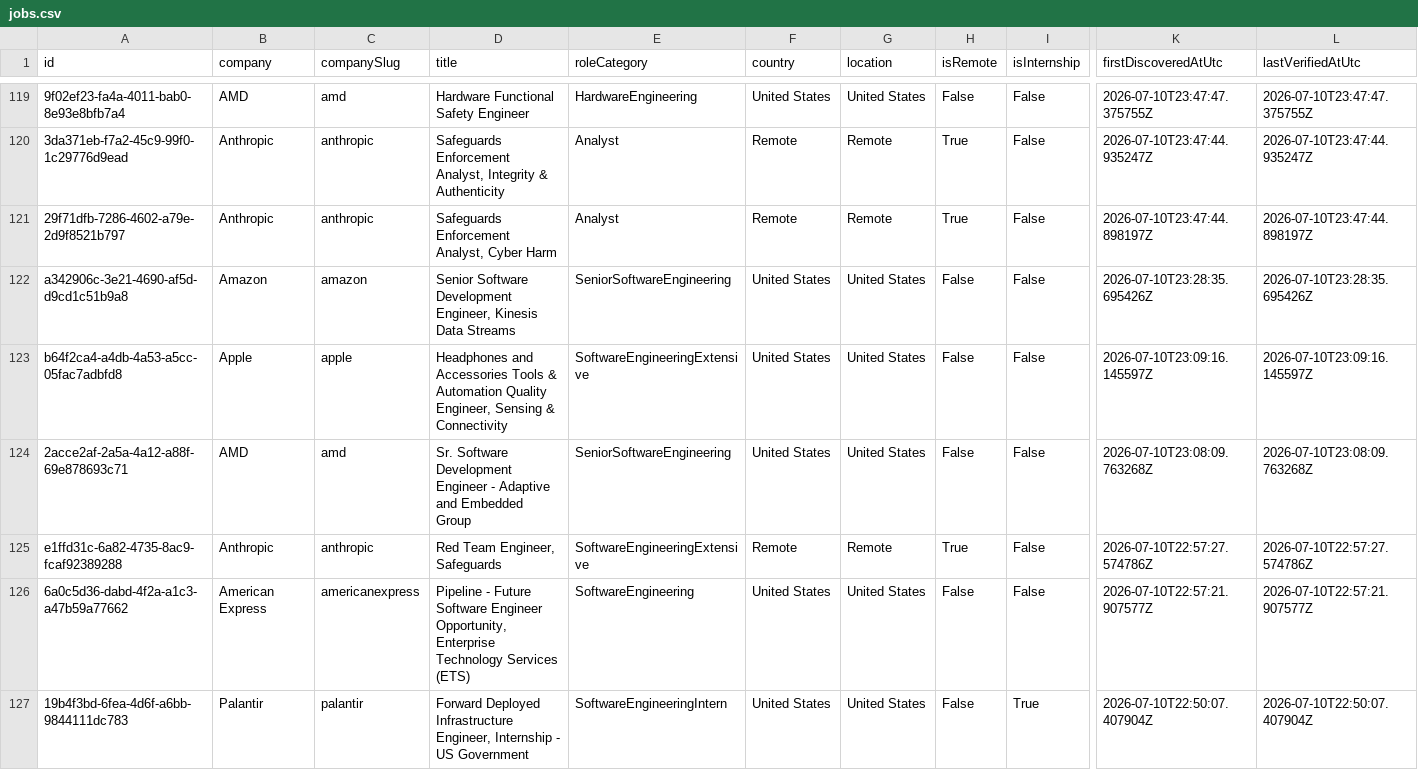
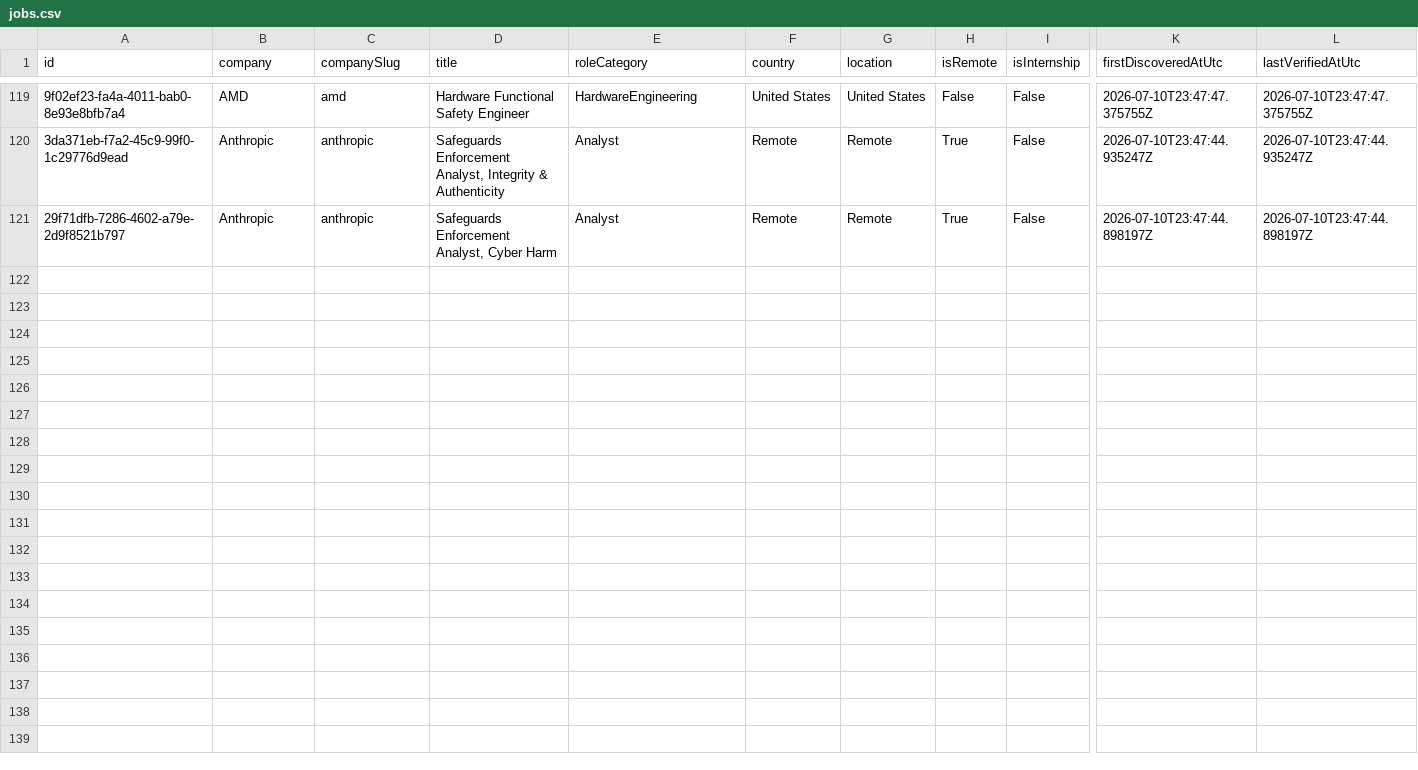
Before and after one commit to ScoutJob/scoutjob-tech-jobs, a CSV file: data/jobs.csv, drawn as a sheet; only a part is shown, gaps mark what is left out; rows hold the shown columns only; the diff covers the shown part only; the diff names each change by its address in the sheet, - before the commit and + after, or states it on an @@ line.

```diff
--- a/data/jobs.csv
+++ b/data/jobs.csv
-row 122: a342906c-3e21-4690-af5d-d9cd1c51b9a8 | Amazon | amazon | Senior Software Development Engineer, Kinesis Data Streams | SeniorSoftwareEngineering | United States | United States | False | False | 2026-07-10T23:28:35.695426Z | 2026-07-10T23:28:35.695426Z
-row 123: b64f2ca4-a4db-4a53-a5cc-05fac7adbfd8 | Apple | apple | Headphones and Accessories Tools & Automation Quality Engineer, Sensing & Connectivity | SoftwareEngineeringExtensive | United States | United States | False | False | 2026-07-10T23:09:16.145597Z | 2026-07-10T23:09:16.145597Z
-row 124: 2acce2af-2a5a-4a12-a88f-69e878693c71 | AMD | amd | Sr. Software Development Engineer - Adaptive and Embedded Group | SeniorSoftwareEngineering | United States | United States | False | False | 2026-07-10T23:08:09.763268Z | 2026-07-10T23:08:09.763268Z
-row 125: e1ffd31c-6a82-4735-8ac9-fcaf92389288 | Anthropic | anthropic | Red Team Engineer, Safeguards | SoftwareEngineeringExtensive | Remote | Remote | True | False | 2026-07-10T22:57:27.574786Z | 2026-07-10T22:57:27.574786Z
-row 126: 6a0c5d36-dabd-4f2a-a1c3-a47b59a77662 | American Express | americanexpress | Pipeline - Future Software Engineer Opportunity, Enterprise Technology Services (ETS) | SoftwareEngineering | United States | United States | False | False | 2026-07-10T22:57:21.907577Z | 2026-07-10T22:57:21.907577Z
-row 127: 19b4f3bd-6fea-4d6f-a6bb-9844111dc783 | Palantir | palantir | Forward Deployed Infrastructure Engineer, Internship - US Government | SoftwareEngineeringIntern | United States | United States | False | True | 2026-07-10T22:50:07.407904Z | 2026-07-10T22:50:07.407904Z
```
Also changed, not shown: 5 removed rows elsewhere in this file, docs/data/jobs.csv, 2 other files.
